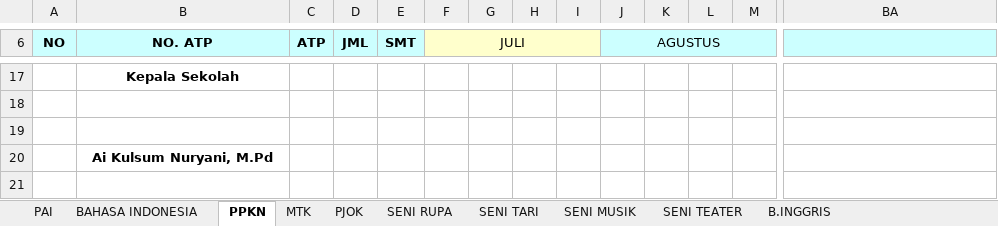
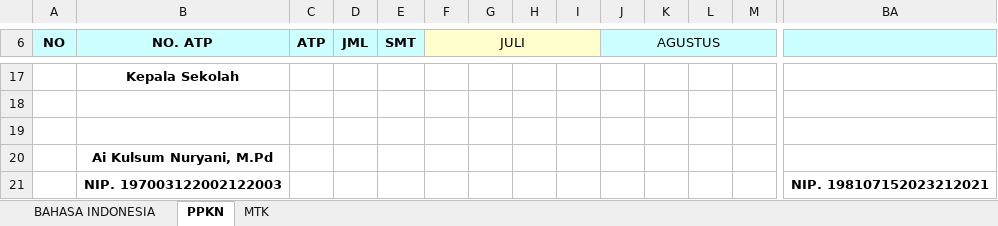
Before and after one commit to RevanaKh/SriDewiYulia, an Excel workbook: PROMES KLS 1 KURIKULUM MERDEKA 2025-2026.xlsx, sheet PPKN, drawn as a sheet; only a part is shown, gaps mark what is left out; values as stored, in another font and other column widths than the file's, no borders; rows hold the shown columns only; the diff names each change by its address in the sheet, - before the commit and + after, or states it on an @@ line.

```diff
--- a/PROMES KLS 1 KURIKULUM MERDEKA 2025-2026.xlsx (sheet PPKN)
+++ b/PROMES KLS 1 KURIKULUM MERDEKA 2025-2026.xlsx (sheet PPKN)
-sheet tab: PAI
-sheet tab: PJOK
-sheet tab: SENI RUPA
-sheet tab: SENI TARI
-sheet tab: SENI MUSIK
-sheet tab: SENI TEATER
-sheet tab: B.INGGRIS
+row 21:  | NIP. 197003122002122003 |  |  |  |  |  |  |  |  |  |  |  | NIP. 198107152023212021
```
Also changed, not shown: sheet BAHASA INDONESIA, sheet MTK, PROTA KLS 1 KURIKULUM MERDEKA 2025-2026.xlsx, 26 other files.
